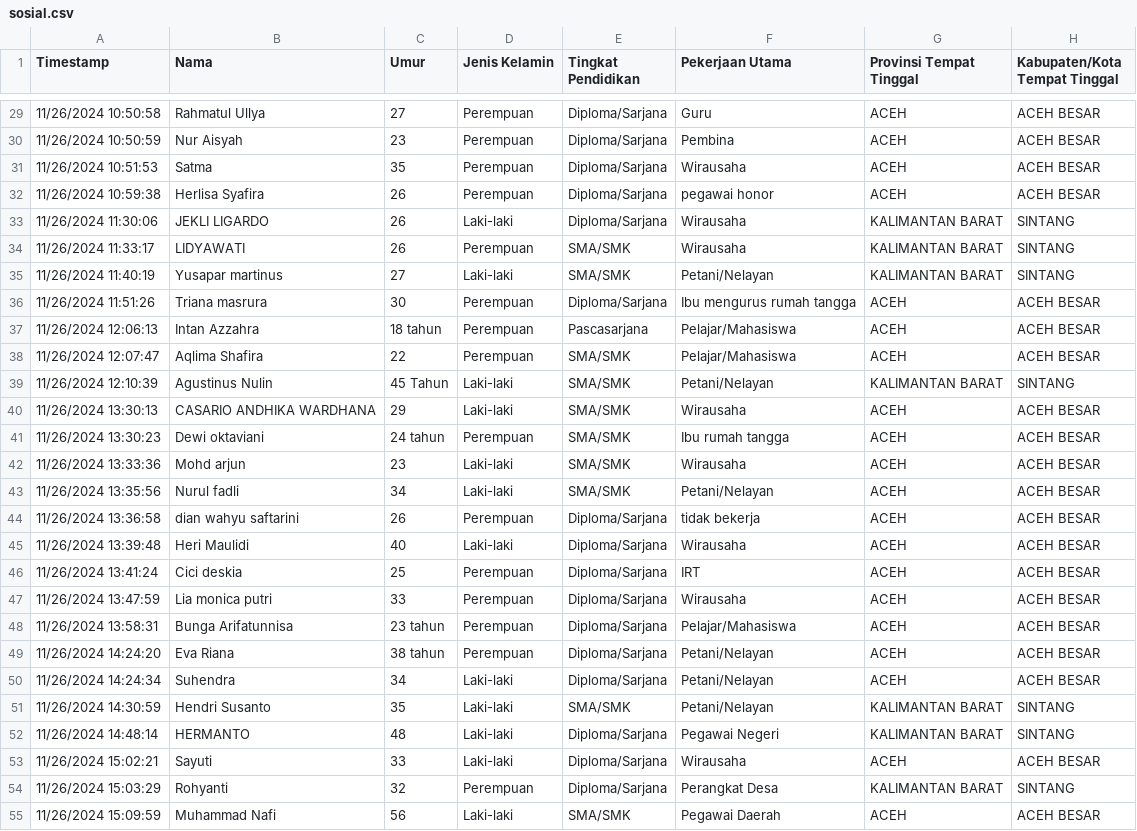
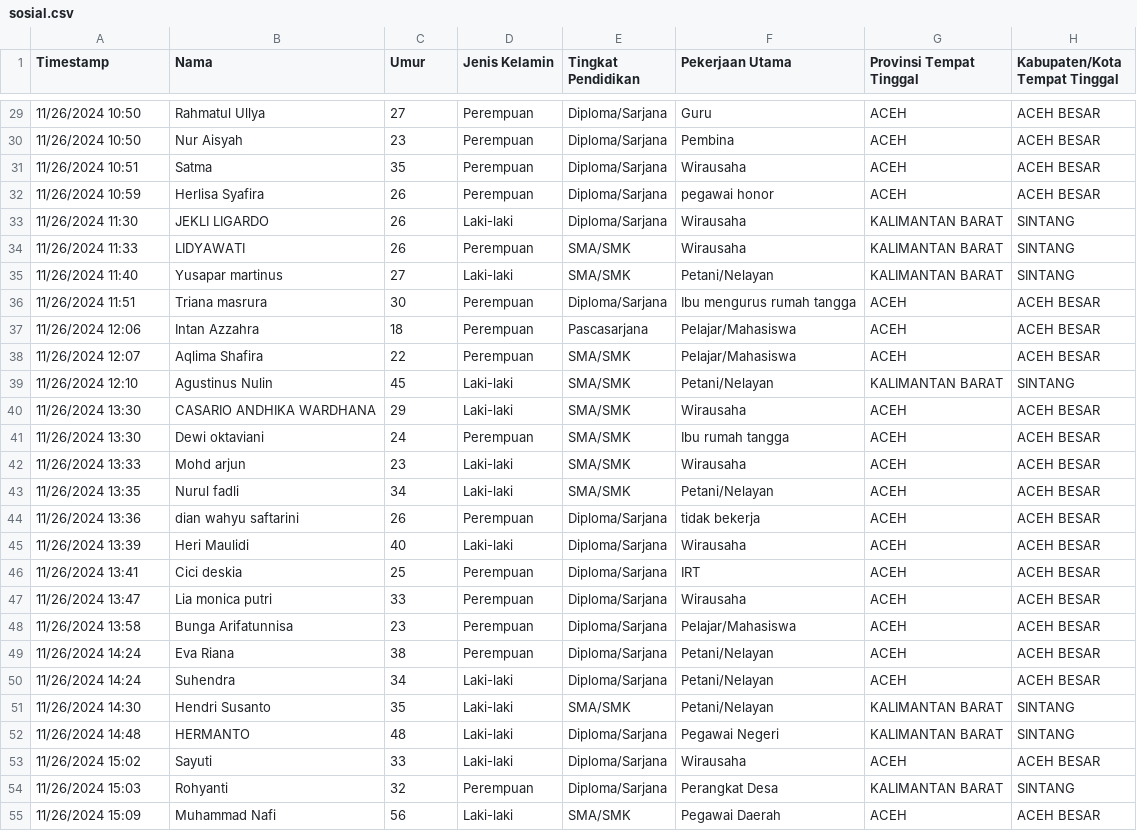
Before and after one commit to taudataanalytics/bakti2024, a CSV file: data/sosial.csv, drawn as a sheet; only a part is shown, gaps mark what is left out; the diff covers the shown part only; the diff names each change by its address in the sheet, - before the commit and + after, or states it on an @@ line.

```diff
--- a/data/sosial.csv
+++ b/data/sosial.csv
-A29 (Timestamp): 11/26/2024 10:50:58
+A29 (Timestamp): 11/26/2024 10:50
-A30 (Timestamp): 11/26/2024 10:50:59
+A30 (Timestamp): 11/26/2024 10:50
-A31 (Timestamp): 11/26/2024 10:51:53
+A31 (Timestamp): 11/26/2024 10:51
-A32 (Timestamp): 11/26/2024 10:59:38
+A32 (Timestamp): 11/26/2024 10:59
-A33 (Timestamp): 11/26/2024 11:30:06
+A33 (Timestamp): 11/26/2024 11:30
-A34 (Timestamp): 11/26/2024 11:33:17
+A34 (Timestamp): 11/26/2024 11:33
-A35 (Timestamp): 11/26/2024 11:40:19
+A35 (Timestamp): 11/26/2024 11:40
-A36 (Timestamp): 11/26/2024 11:51:26
+A36 (Timestamp): 11/26/2024 11:51
-A37 (Timestamp): 11/26/2024 12:06:13
+A37 (Timestamp): 11/26/2024 12:06
-C37 (Umur): 18 tahun
+C37 (Umur): 18
-A38 (Timestamp): 11/26/2024 12:07:47
+A38 (Timestamp): 11/26/2024 12:07
-A39 (Timestamp): 11/26/2024 12:10:39
+A39 (Timestamp): 11/26/2024 12:10
-C39 (Umur): 45 Tahun
+C39 (Umur): 45
-A40 (Timestamp): 11/26/2024 13:30:13
+A40 (Timestamp): 11/26/2024 13:30
-A41 (Timestamp): 11/26/2024 13:30:23
+A41 (Timestamp): 11/26/2024 13:30
-C41 (Umur): 24 tahun
+C41 (Umur): 24
-A42 (Timestamp): 11/26/2024 13:33:36
+A42 (Timestamp): 11/26/2024 13:33
-A43 (Timestamp): 11/26/2024 13:35:56
+A43 (Timestamp): 11/26/2024 13:35
-A44 (Timestamp): 11/26/2024 13:36:58
+A44 (Timestamp): 11/26/2024 13:36
-A45 (Timestamp): 11/26/2024 13:39:48
+A45 (Timestamp): 11/26/2024 13:39
-A46 (Timestamp): 11/26/2024 13:41:24
+A46 (Timestamp): 11/26/2024 13:41
-A47 (Timestamp): 11/26/2024 13:47:59
+A47 (Timestamp): 11/26/2024 13:47
-A48 (Timestamp): 11/26/2024 13:58:31
+A48 (Timestamp): 11/26/2024 13:58
-C48 (Umur): 23 tahun
+C48 (Umur): 23
-A49 (Timestamp): 11/26/2024 14:24:20
+A49 (Timestamp): 11/26/2024 14:24
-C49 (Umur): 38 tahun
+C49 (Umur): 38
-A50 (Timestamp): 11/26/2024 14:24:34
+A50 (Timestamp): 11/26/2024 14:24
-A51 (Timestamp): 11/26/2024 14:30:59
+A51 (Timestamp): 11/26/2024 14:30
-A52 (Timestamp): 11/26/2024 14:48:14
+A52 (Timestamp): 11/26/2024 14:48
-A53 (Timestamp): 11/26/2024 15:02:21
+A53 (Timestamp): 11/26/2024 15:02
-A54 (Timestamp): 11/26/2024 15:03:29
+A54 (Timestamp): 11/26/2024 15:03
-A55 (Timestamp): 11/26/2024 15:09:59
+A55 (Timestamp): 11/26/2024 15:09
```
Also changed, not shown: 78 edited cells elsewhere in this file.
